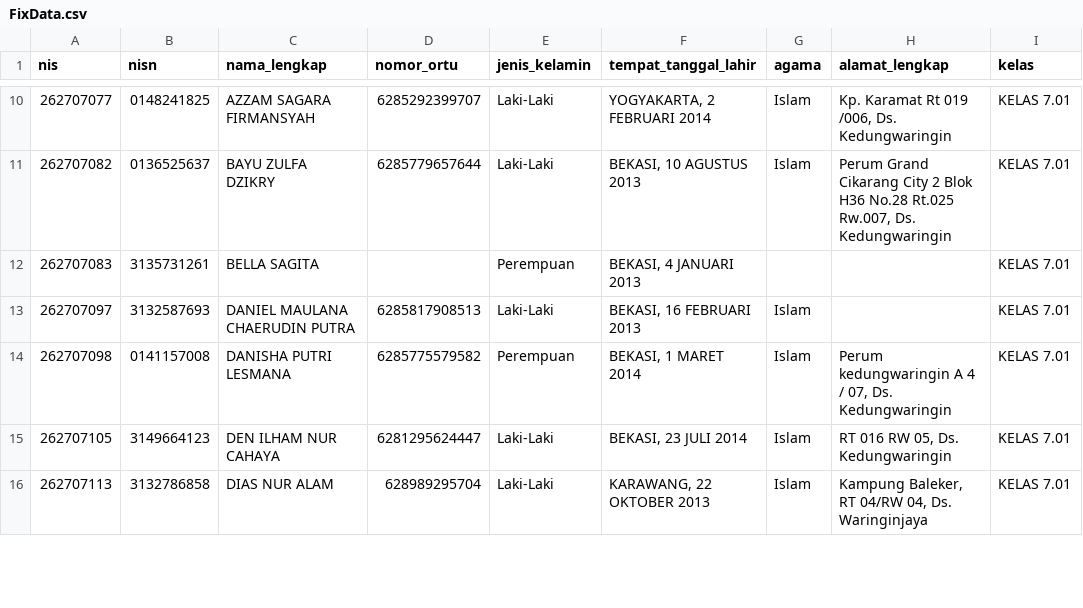
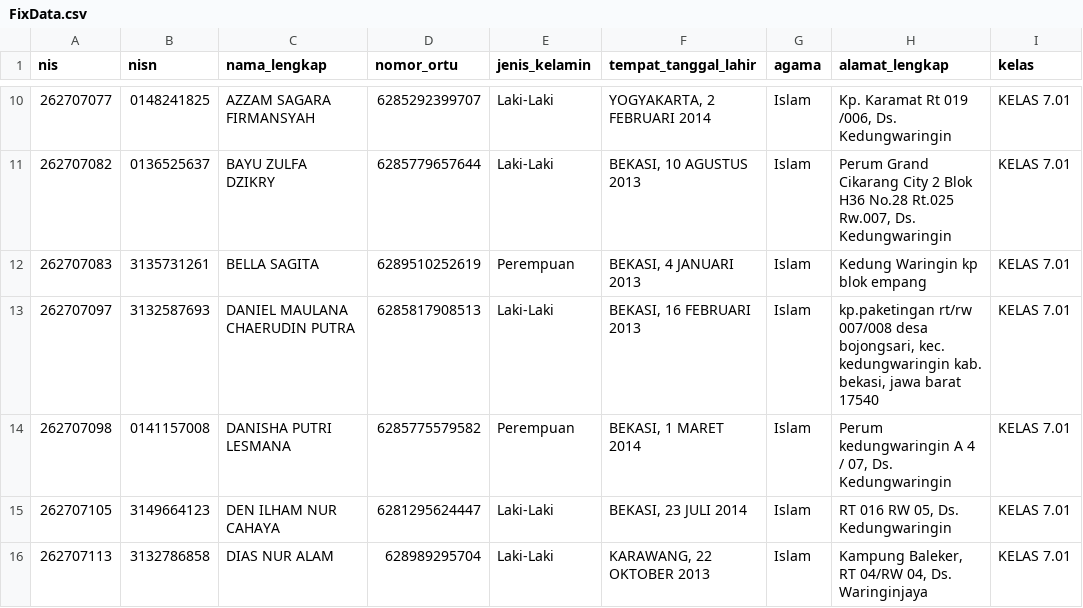
Before and after one commit to devporcalabs/kartusiswasmpkdw, a CSV file: FixData.csv, drawn as a sheet; only a part is shown, gaps mark what is left out; the diff covers the shown part only.

Commit message:
Apply batch profile updates and resolve NISN duplicate chain

```diff
--- a/FixData.csv
+++ b/FixData.csv
@@ -11,4 +11,4 @@ nis,nisn,nama_lengkap,nomor_ortu,jenis_kelamin,tempat_tanggal_lahir,agama,alamat
 262707082,0136525637,"BAYU ZULFA DZIKRY",6285779657644,Laki-Laki,"BEKASI, 10 AGUSTUS 2013",Islam,"Perum Grand Cikarang City 2 Blok H36 No.28 Rt.025 Rw.007, Ds. Kedungwaringin","KELAS 7.01"
-262707083,3135731261,"BELLA SAGITA",,Perempuan,"BEKASI, 4 JANUARI 2013",,,"KELAS 7.01"
-262707097,3132587693,"DANIEL MAULANA CHAERUDIN PUTRA",6285817908513,Laki-Laki,"BEKASI, 16 FEBRUARI 2013",Islam,,"KELAS 7.01"
+262707083,3135731261,"BELLA SAGITA",6289510252619,Perempuan,"BEKASI, 4 JANUARI 2013",Islam,"Kedung Waringin kp blok empang","KELAS 7.01"
+262707097,3132587693,"DANIEL MAULANA CHAERUDIN PUTRA",6285817908513,Laki-Laki,"BEKASI, 16 FEBRUARI 2013",Islam,"kp.paketingan rt/rw 007/008 desa bojongsari, kec. kedungwaringin kab. bekasi, jawa barat 17540","KELAS 7.01"
 262707098,0141157008,"DANISHA PUTRI LESMANA",6285775579582,Perempuan,"BEKASI, 1 MARET 2014",Islam,"Perum kedungwaringin A 4 / 07, Ds. Kedungwaringin","KELAS 7.01"
```
Also changed, not shown: 39 edited cells elsewhere in this file, 1 other file.
